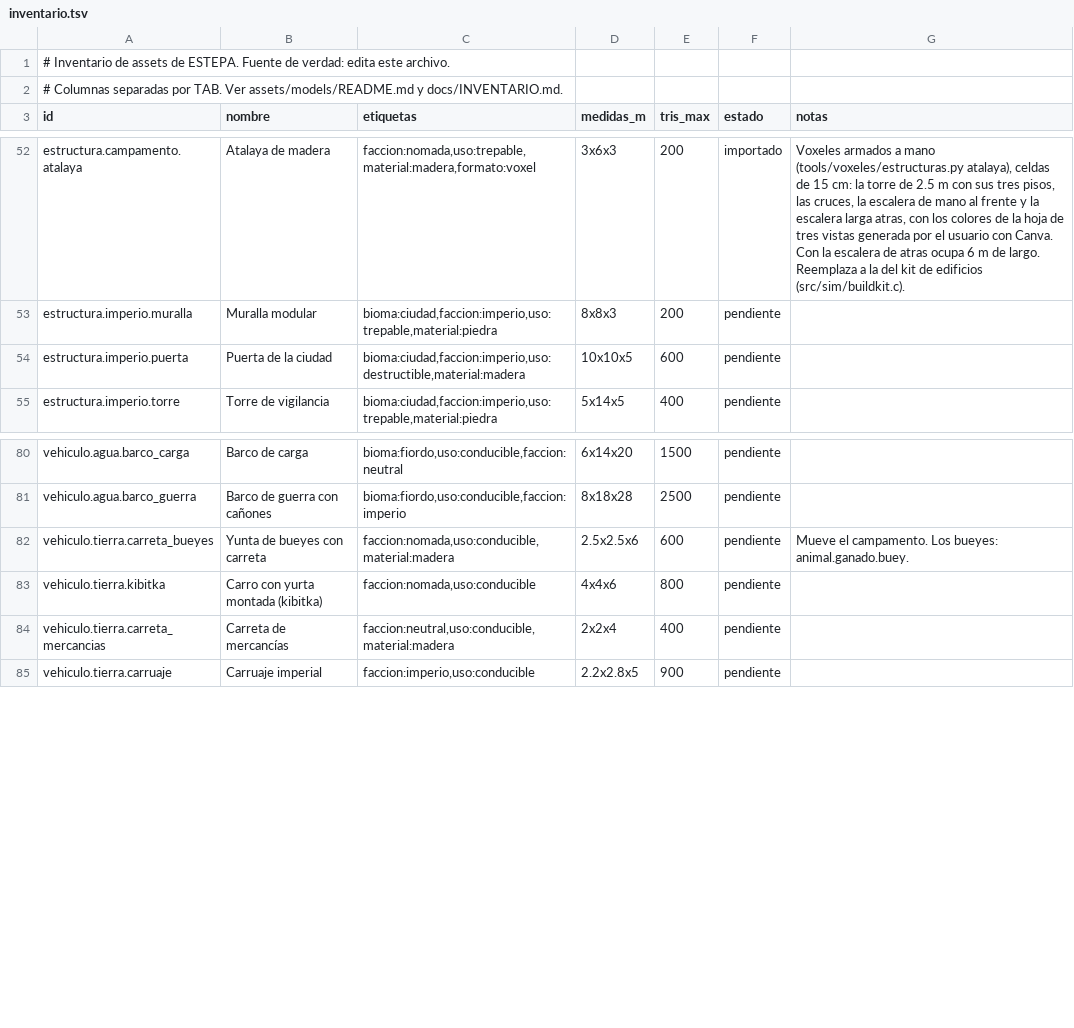
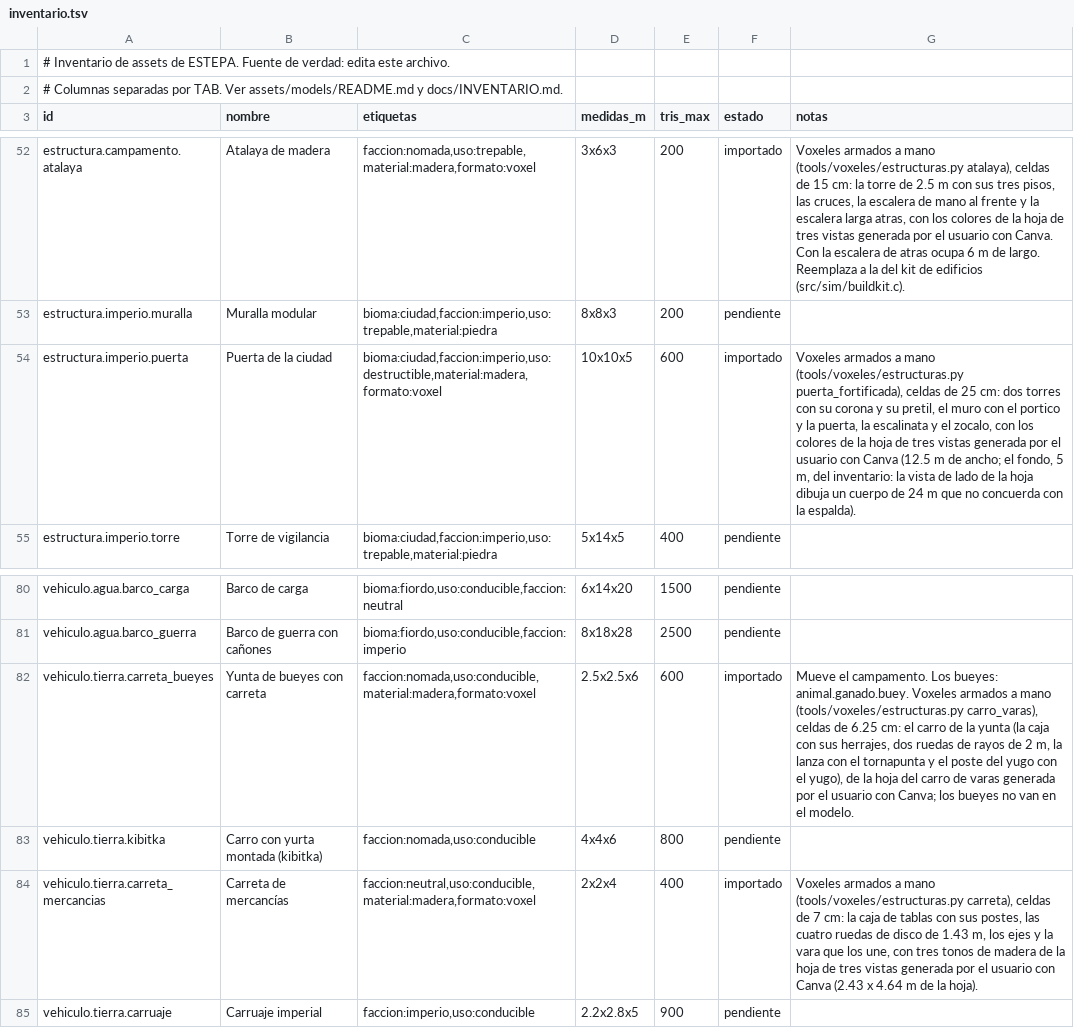
Before and after one commit to amaturanas-sys/Scavenger, a TSV file: assets/inventario.tsv, drawn as a sheet; only a part is shown, gaps mark what is left out.

```diff
--- a/assets/inventario.tsv
+++ b/assets/inventario.tsv
@@ -53,3 +53,3 @@ estructura.campamento.atalaya	Atalaya de madera	faccion:nomada,uso:trepable,mate
 estructura.imperio.muralla	Muralla modular	bioma:ciudad,faccion:imperio,uso:trepable,material:piedra	8x8x3	200	pendiente	
-estructura.imperio.puerta	Puerta de la ciudad	bioma:ciudad,faccion:imperio,uso:destructible,material:madera	10x10x5	600	pendiente	
+estructura.imperio.puerta	Puerta de la ciudad	bioma:ciudad,faccion:imperio,uso:destructible,material:madera,formato:voxel	10x10x5	600	importado	Voxeles armados a mano (tools/voxeles/estructuras.py puerta_fortificada), celdas de 25 cm: dos torres con su corona y su pretil, el muro con el portico y la puerta, la escalinata y el zocalo, con los colores de la hoja de tres vistas generada por el usuario con Canva (12.5 m de ancho; el fondo, 5 m, del inventario: la vista de lado de la hoja dibuja un cuerpo de 24 m que no concuerda con la espalda).
 estructura.imperio.torre	Torre de vigilancia	bioma:ciudad,faccion:imperio,uso:trepable,material:piedra	5x14x5	400	pendiente	
@@ -81,5 +81,5 @@ vehiculo.agua.barco_carga	Barco de carga	bioma:fiordo,uso:conducible,faccion:neu
 vehiculo.agua.barco_guerra	Barco de guerra con cañones	bioma:fiordo,uso:conducible,faccion:imperio	8x18x28	2500	pendiente	
-vehiculo.tierra.carreta_bueyes	Yunta de bueyes con carreta	faccion:nomada,uso:conducible,material:madera	2.5x2.5x6	600	pendiente	Mueve el campamento. Los bueyes: animal.ganado.buey.
+vehiculo.tierra.carreta_bueyes	Yunta de bueyes con carreta	faccion:nomada,uso:conducible,material:madera,formato:voxel	2.5x2.5x6	600	importado	Mueve el campamento. Los bueyes: animal.ganado.buey. Voxeles armados a mano (tools/voxeles/estructuras.py carro_varas), celdas de 6.25 cm: el carro de la yunta (la caja con sus herrajes, dos ruedas de rayos de 2 m, la lanza con el tornapunta y el poste del yugo con el yugo), de la hoja del carro de varas generada por el usuario con Canva; los bueyes no van en el modelo.
 vehiculo.tierra.kibitka	Carro con yurta montada (kibitka)	faccion:nomada,uso:conducible	4x4x6	800	pendiente	
-vehiculo.tierra.carreta_mercancias	Carreta de mercancías	faccion:neutral,uso:conducible,material:madera	2x2x4	400	pendiente	
+vehiculo.tierra.carreta_mercancias	Carreta de mercancías	faccion:neutral,uso:conducible,material:madera,formato:voxel	2x2x4	400	importado	Voxeles armados a mano (tools/voxeles/estructuras.py carreta), celdas de 7 cm: la caja de tablas con sus postes, las cuatro ruedas de disco de 1.43 m, los ejes y la vara que los une, con tres tonos de madera de la hoja de tres vistas generada por el usuario con Canva (2.43 x 4.64 m de la hoja).
 vehiculo.tierra.carruaje	Carruaje imperial	faccion:imperio,uso:conducible	2.2x2.8x5	900	pendiente	
```
Also changed, not shown: 6 other files.
